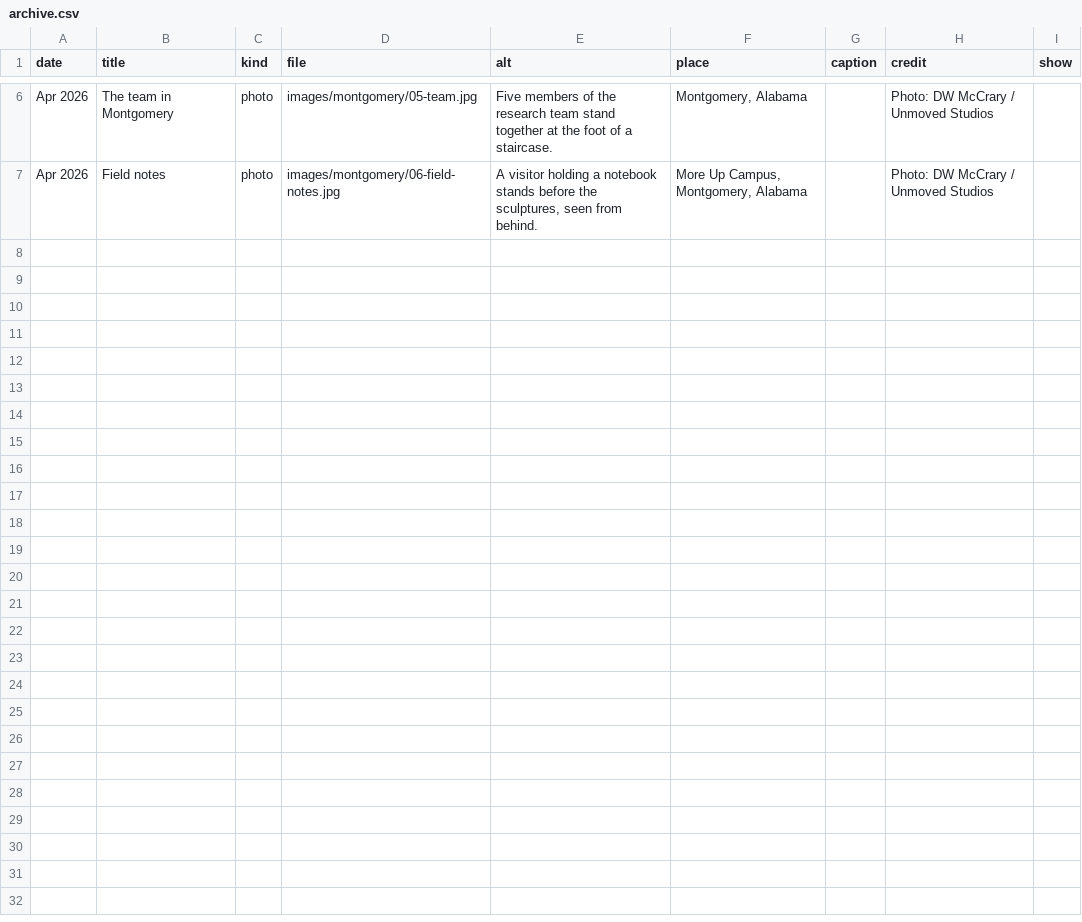
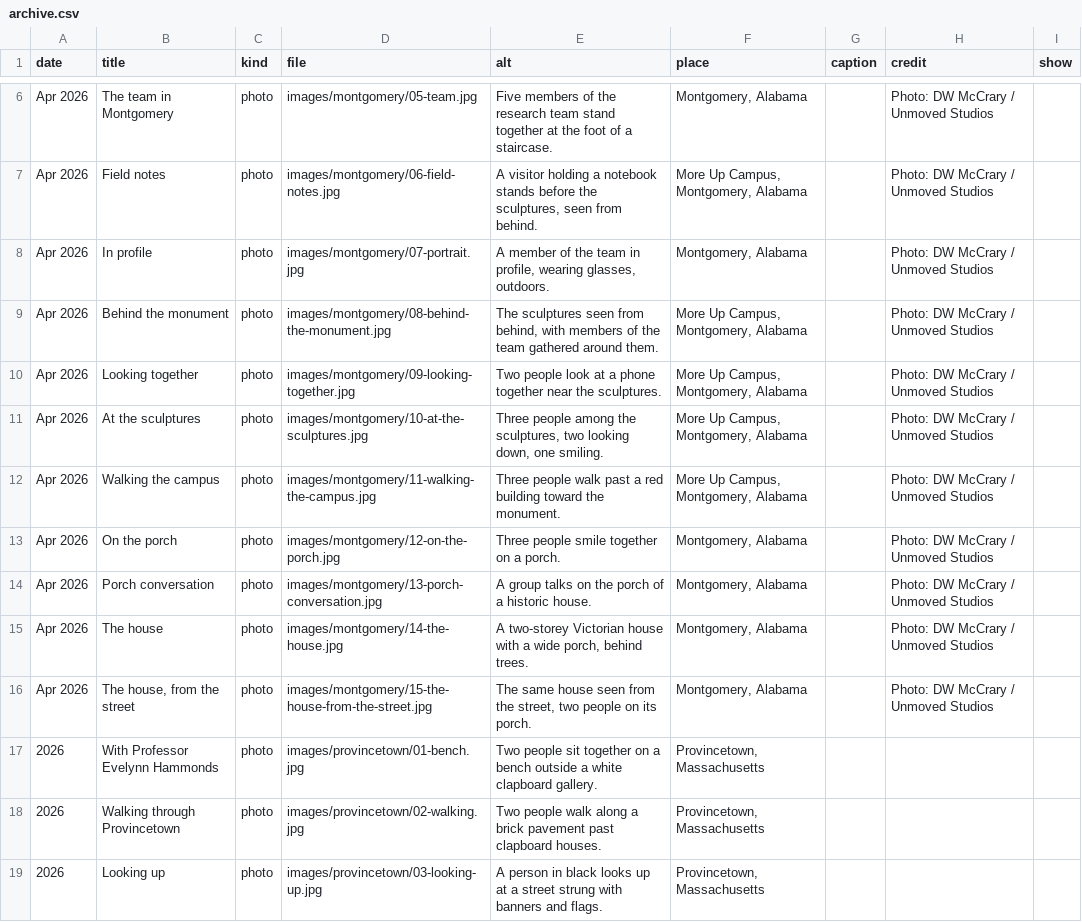
Before and after one commit to NGL-cpu/ECthreads, a CSV file: data/archive.csv, drawn as a sheet; only a part is shown, gaps mark what is left out; the diff names each change by its address in the sheet, - before the commit and + after, or states it on an @@ line.

```diff
--- a/data/archive.csv
+++ b/data/archive.csv
+row 8: Apr 2026 | In profile | photo | images/montgomery/07-portrait.jpg | A member of the team in profile, wearing glasses, outdoors. | Montgomery, Alabama |  | Photo: DW McCrary / Unmoved Studios
+row 9: Apr 2026 | Behind the monument | photo | images/montgomery/08-behind-the-monument.jpg | The sculptures seen from behind, with members of the team gathered around them. | More Up Campus, Montgomery, Alabama |  | Photo: DW McCrary / Unmoved Studios
+row 10: Apr 2026 | Looking together | photo | images/montgomery/09-looking-together.jpg | Two people look at a phone together near the sculptures. | More Up Campus, Montgomery, Alabama |  | Photo: DW McCrary / Unmoved Studios
+row 11: Apr 2026 | At the sculptures | photo | images/montgomery/10-at-the-sculptures.jpg | Three people among the sculptures, two looking down, one smiling. | More Up Campus, Montgomery, Alabama |  | Photo: DW McCrary / Unmoved Studios
+row 12: Apr 2026 | Walking the campus | photo | images/montgomery/11-walking-the-campus.jpg | Three people walk past a red building toward the monument. | More Up Campus, Montgomery, Alabama |  | Photo: DW McCrary / Unmoved Studios
+row 13: Apr 2026 | On the porch | photo | images/montgomery/12-on-the-porch.jpg | Three people smile together on a porch. | Montgomery, Alabama |  | Photo: DW McCrary / Unmoved Studios
+row 14: Apr 2026 | Porch conversation | photo | images/montgomery/13-porch-conversation.jpg | A group talks on the porch of a historic house. | Montgomery, Alabama |  | Photo: DW McCrary / Unmoved Studios
+row 15: Apr 2026 | The house | photo | images/montgomery/14-the-house.jpg | A two-storey Victorian house with a wide porch, behind trees. | Montgomery, Alabama |  | Photo: DW McCrary / Unmoved Studios
+row 16: Apr 2026 | The house, from the street | photo | images/montgomery/15-the-house-from-the-street.jpg | The same house seen from the street, two people on its porch. | Montgomery, Alabama |  | Photo: DW McCrary / Unmoved Studios
+row 17: 2026 | With Professor Evelynn Hammonds | photo | images/provincetown/01-bench.jpg | Two people sit together on a bench outside a white clapboard gallery. | Provincetown, Massachusetts
+row 18: 2026 | Walking through Provincetown | photo | images/provincetown/02-walking.jpg | Two people walk along a brick pavement past clapboard houses. | Provincetown, Massachusetts
+row 19: 2026 | Looking up | photo | images/provincetown/03-looking-up.jpg | A person in black looks up at a street strung with banners and flags. | Provincetown, Massachusetts
```
Also changed, not shown: data/people.csv, 12 other files.
